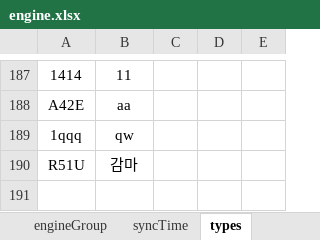
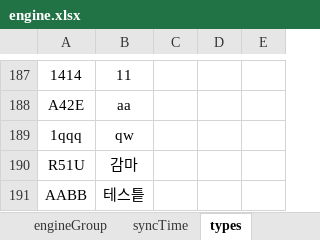
Before and after one commit to Hojun1123/InventoryManagement, an Excel workbook: DB/engine.xlsx, sheet types, drawn as a sheet; only a part is shown, gaps mark what is left out; values as stored, in another font and other column widths than the file's, no borders; the diff names each change by its address in the sheet, - before the commit and + after, or states it on an @@ line.

```diff
--- a/DB/engine.xlsx (sheet types)
+++ b/DB/engine.xlsx (sheet types)
+row 191: AABB | 테스틑
```
Also changed, not shown: sheet engineDB, 2 other files.
